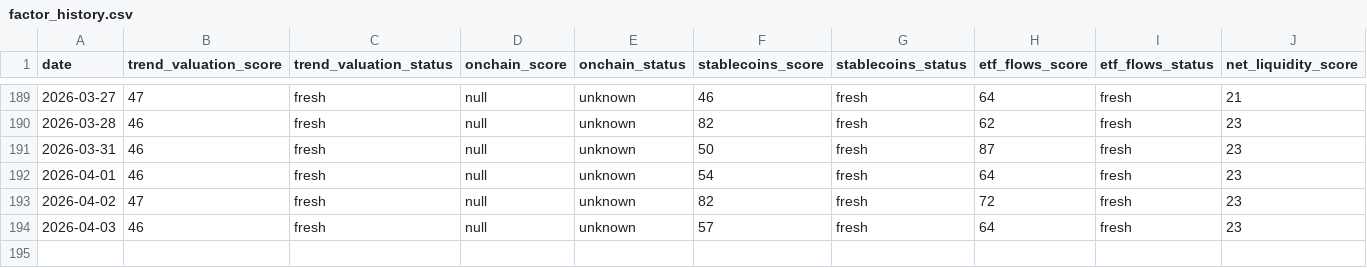
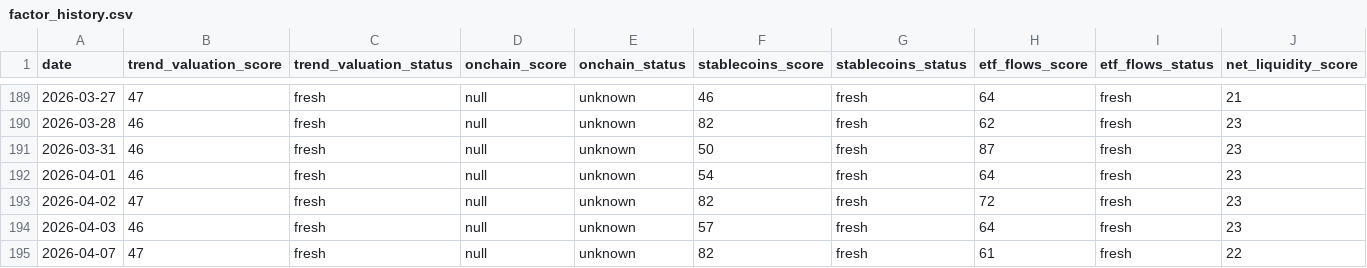
Before and after one commit to firemansghost/btc-risk-dashboard-V3, a CSV file: public/data/factor_history.csv, drawn as a sheet; only a part is shown, gaps mark what is left out; rows hold the shown columns only; the diff names each change by its address in the sheet, - before the commit and + after, or states it on an @@ line.

```diff
--- a/public/data/factor_history.csv
+++ b/public/data/factor_history.csv
+row 195: 2026-04-07 | 47 | fresh | null | unknown | 82 | fresh | 61 | fresh | 22
```
Also changed, not shown: public/data/history.csv, public/signals/etf_flows_21d.csv, 24 other files.
